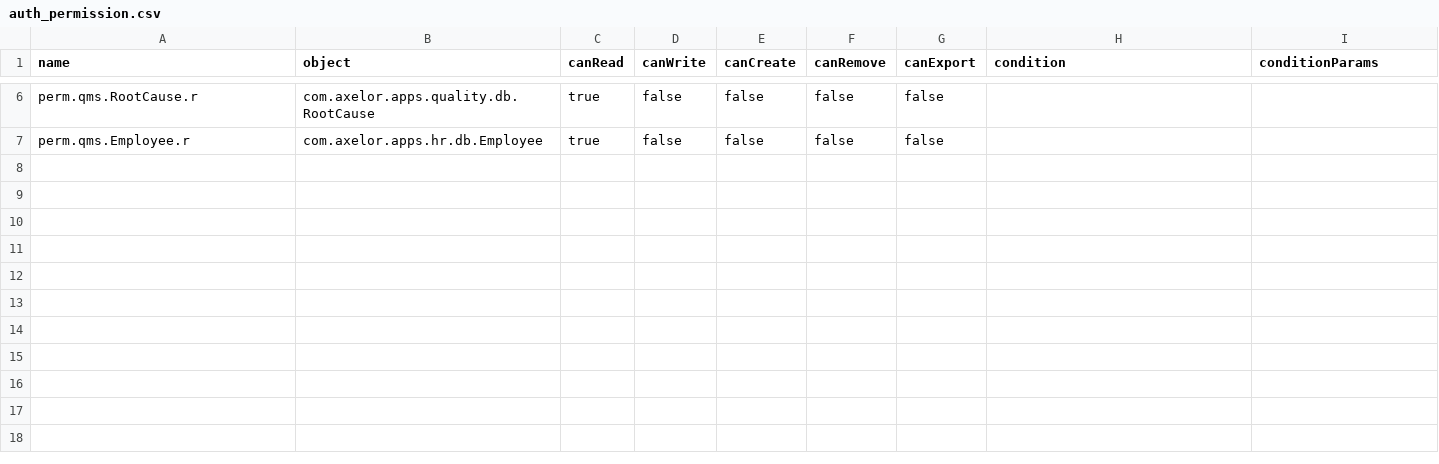
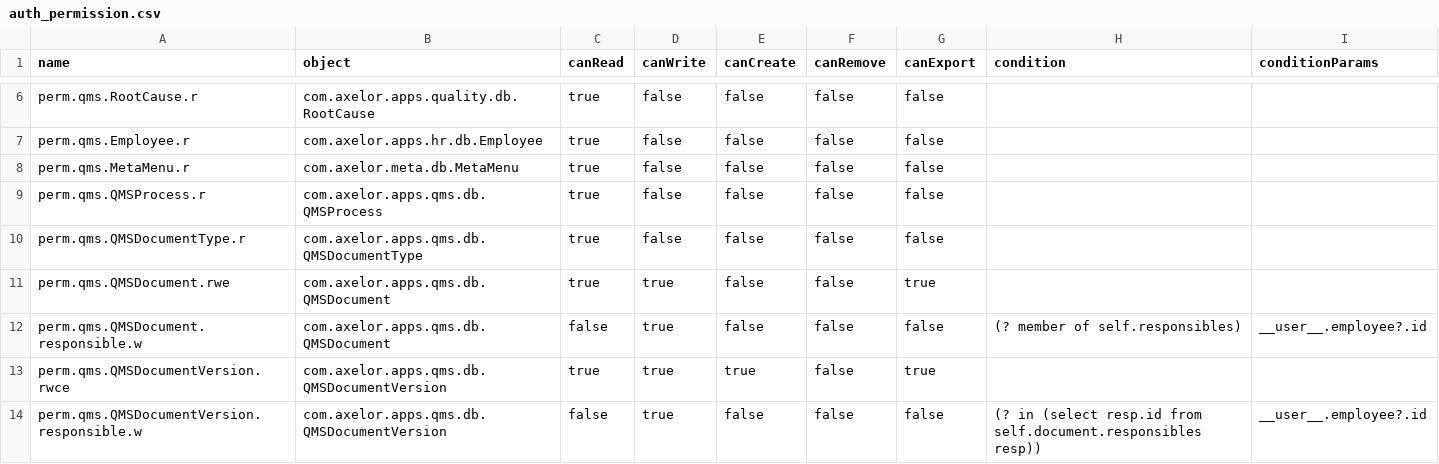
Before and after one commit to beuss/axelor-community, a CSV file: stlr-qms/src/main/resources/data-init/input/auth_permission.csv, drawn as a sheet; only a part is shown, gaps mark what is left out.

Commit message:
qms: permissions for documents
Add document permissions for regular user. We need the subquery in
perm.qms.QMSDocumentVersion.responsible.w because of a nasty bug in
hibernate with join & collections.

```diff
--- a/stlr-qms/src/main/resources/data-init/input/auth_permission.csv
+++ b/stlr-qms/src/main/resources/data-init/input/auth_permission.csv
@@ -7 +7,8 @@
 "perm.qms.Employee.r";"com.axelor.apps.hr.db.Employee";"true";"false";"false";"false";"false";;
+"perm.qms.MetaMenu.r";"com.axelor.meta.db.MetaMenu";"true";"false";"false";"false";"false";;
+"perm.qms.QMSProcess.r";"com.axelor.apps.qms.db.QMSProcess";"true";"false";"false";"false";"false";;
+"perm.qms.QMSDocumentType.r";"com.axelor.apps.qms.db.QMSDocumentType";"true";"false";"false";"false";"false";;
+"perm.qms.QMSDocument.rwe";"com.axelor.apps.qms.db.QMSDocument";"true";"true";"false";"false";"true";;
+"perm.qms.QMSDocument.responsible.w";"com.axelor.apps.qms.db.QMSDocument";"false";"true";"false";"false";"false";"(? member of self.responsibles)";"__user__.employee?.id"
+"perm.qms.QMSDocumentVersion.rwce";"com.axelor.apps.qms.db.QMSDocumentVersion";"true";"true";"true";"false";"true";;
+"perm.qms.QMSDocumentVersion.responsible.w";"com.axelor.apps.qms.db.QMSDocumentVersion";"false";"true";"false";"false";"false";"(? in (select resp.id from self.document.responsibles resp))";"__user__.employee?.id"
```
Also changed, not shown: stlr-qms/src/main/resources/data-init/input/auth_role.csv.
